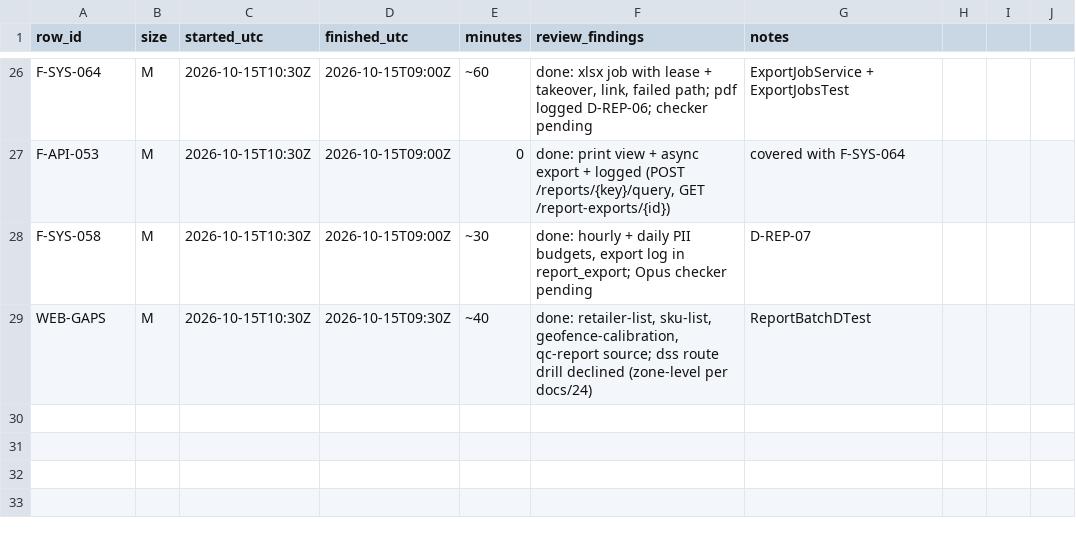
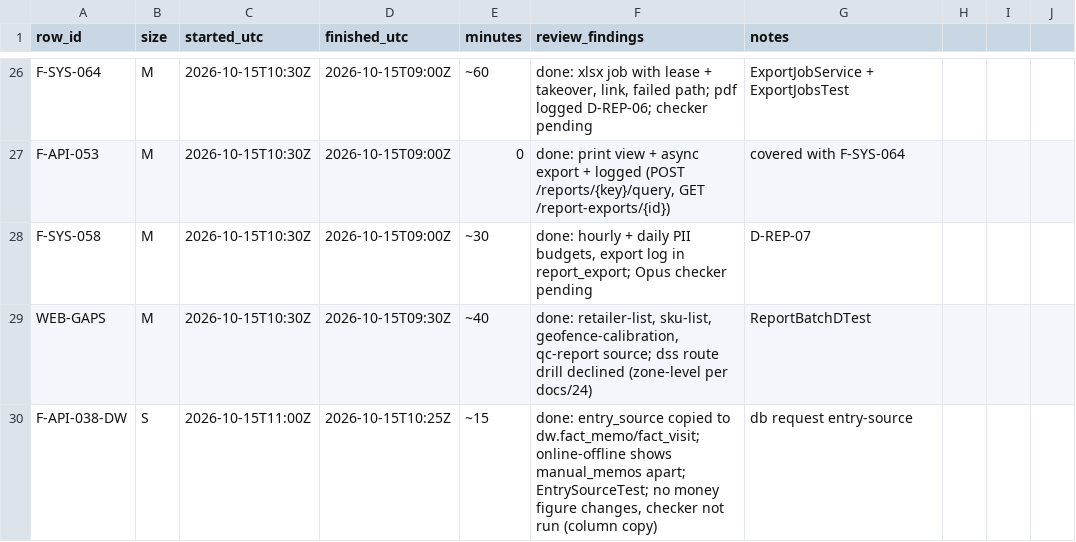
Before and after one commit to asefameerador96-ctrl/Aron-Pro-Max, a CSV file: docs/status/backend-reports.csv, drawn as a sheet; only a part is shown, gaps mark what is left out; the diff names each change by its address in the sheet, - before the commit and + after, or states it on an @@ line.

```diff
--- a/docs/status/backend-reports.csv
+++ b/docs/status/backend-reports.csv
+row 30: F-API-038-DW | S | 2026-10-15T11:00Z | 2026-10-15T10:25Z | ~15 | done: entry_source copied to dw.fact_memo/fact_visit; online-offline shows manual_memos apart; EntrySourceTest; no money figure changes, checker not run (column copy) | db request entry-source
```
Also changed, not shown: 3 other files.
